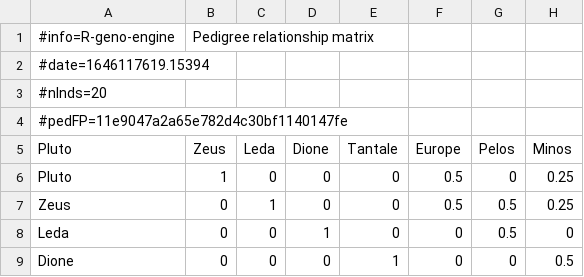
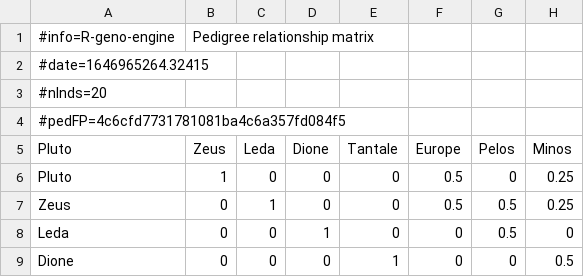
Before and after one commit to ut-biomet/r-geno-tools-engine, a CSV file: data/results/pedigreeRelationship.csv, drawn as a sheet; only a part is shown; the diff names each change by its address in the sheet, - before the commit and + after, or states it on an @@ line.

Commit message:
update results example

```diff
--- a/data/results/pedigreeRelationship.csv
+++ b/data/results/pedigreeRelationship.csv
-A2 (Pluto): #date=1646117619.15394
+A2 (Pluto): #date=1646965264.32415
-A4 (Pluto): #pedFP=11e9047a2a65e782d4c30bf1140147fe
+A4 (Pluto): #pedFP=4c6cfd7731781081ba4c6a357fd084f5
```
Also changed, not shown: 9 other files.
